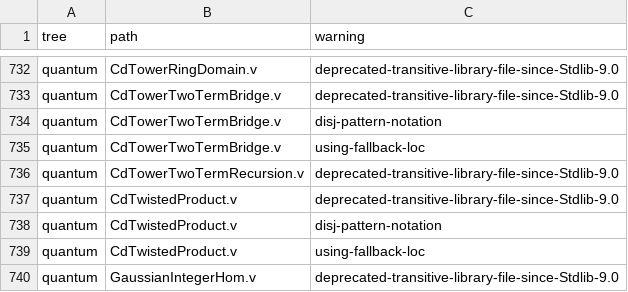
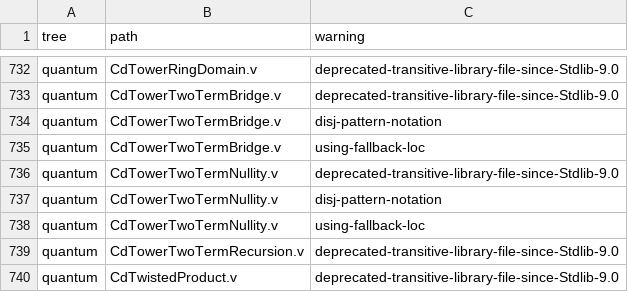
Before and after one commit to Oichkatzelesfrettschen/gororoba-math, a TSV file: ci/rocq-warnings/allowed.tsv, drawn as a sheet; only a part is shown, gaps mark what is left out; the shorter side is filled out with more unchanged rows.

```diff
--- a/ci/rocq-warnings/allowed.tsv
+++ b/ci/rocq-warnings/allowed.tsv
@@ -735,2 +735,5 @@ quantum	CdTowerTwoTermBridge.v	disj-pattern-notation
 quantum	CdTowerTwoTermBridge.v	using-fallback-loc
+quantum	CdTowerTwoTermNullity.v	deprecated-transitive-library-file-since-Stdlib-9.0
+quantum	CdTowerTwoTermNullity.v	disj-pattern-notation
+quantum	CdTowerTwoTermNullity.v	using-fallback-loc
 quantum	CdTowerTwoTermRecursion.v	deprecated-transitive-library-file-since-Stdlib-9.0
```
Also changed, not shown: ci/headline-results.tsv, 2 other files.
